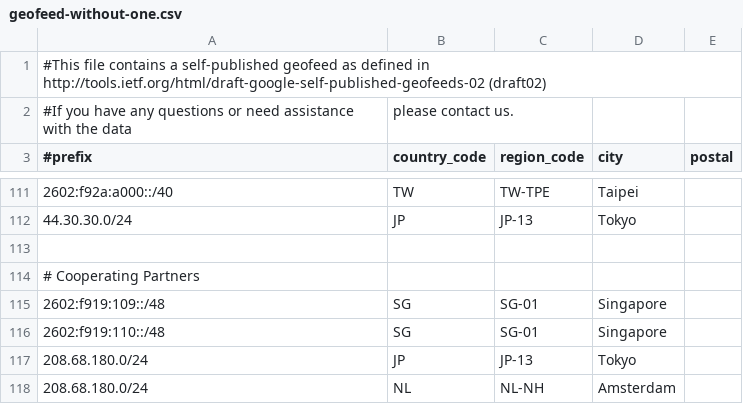
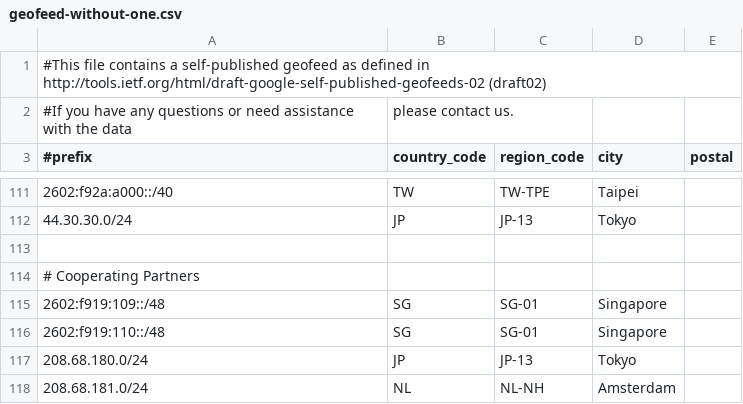
Before and after one commit to MoeDove-LLC/WEB, a CSV file: geofeed-without-one.csv, drawn as a sheet; only a part is shown, gaps mark what is left out.

Commit message:
Update geofeed-without-one.csv

```diff
--- a/geofeed-without-one.csv
+++ b/geofeed-without-one.csv
@@ -117,2 +117,2 @@
 208.68.180.0/24,JP,JP-13,Tokyo,
-208.68.180.0/24,NL,NL-NH,Amsterdam,
+208.68.181.0/24,NL,NL-NH,Amsterdam,
```
